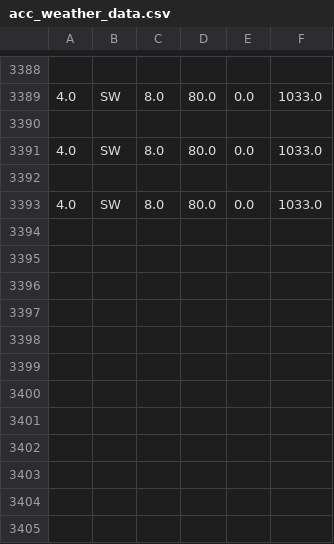
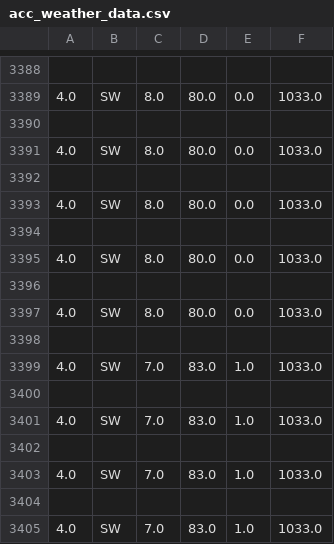
Before and after one commit to Mubeen31/live-weather-data-in-python-by-plotly-dash, a CSV file: acc_weather_data.csv, drawn as a sheet; only a part is shown, gaps mark what is left out.

```diff
--- a/acc_weather_data.csv
+++ b/acc_weather_data.csv
@@ -3393 +3393,13 @@
 4.0,SW,8.0,80.0,0.0,1033.0
+
+4.0,SW,8.0,80.0,0.0,1033.0
+
+4.0,SW,8.0,80.0,0.0,1033.0
+
+4.0,SW,7.0,83.0,1.0,1033.0
+
+4.0,SW,7.0,83.0,1.0,1033.0
+
+4.0,SW,7.0,83.0,1.0,1033.0
+
+4.0,SW,7.0,83.0,1.0,1033.0
```
Also changed, not shown: 1 other file.
